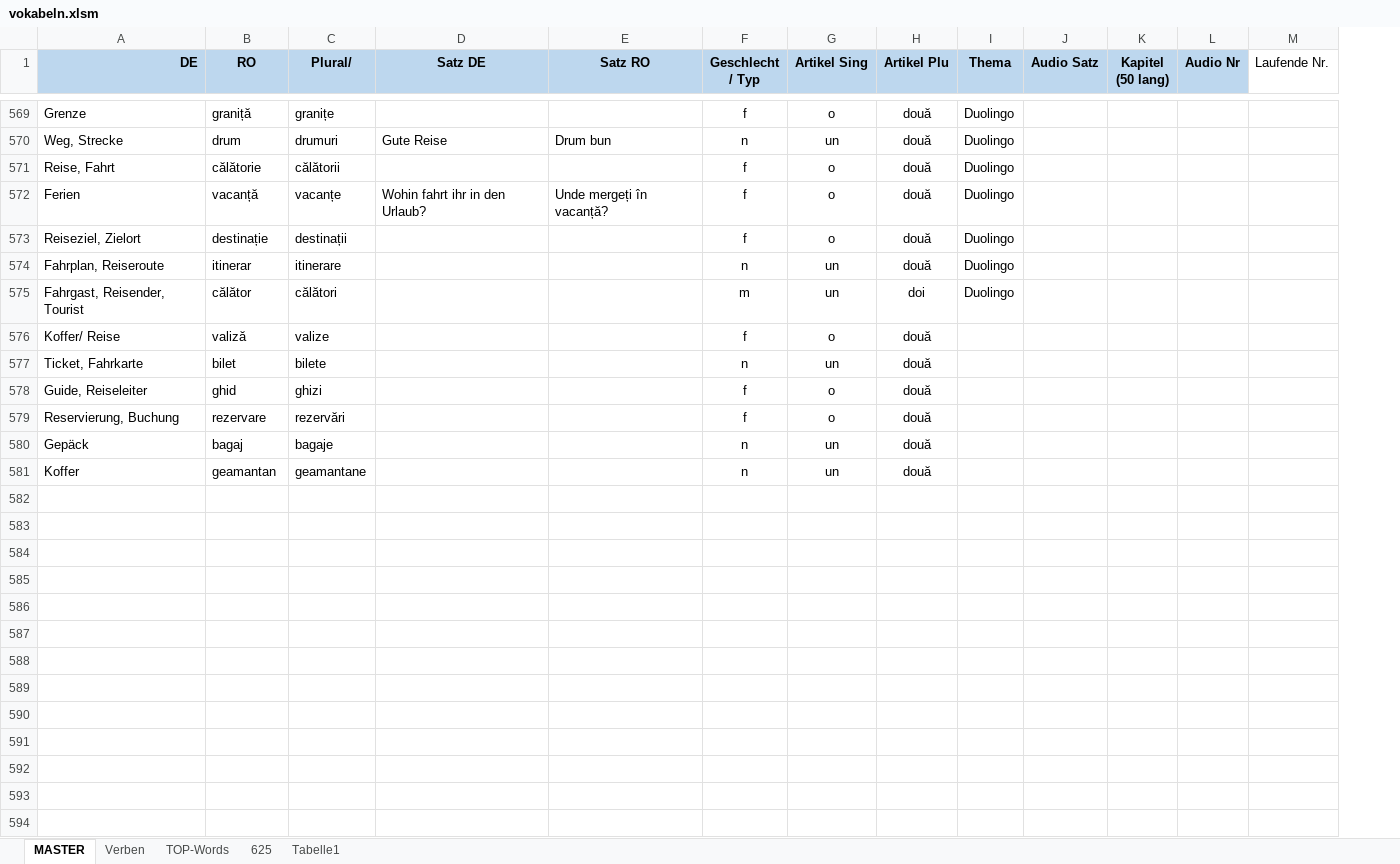
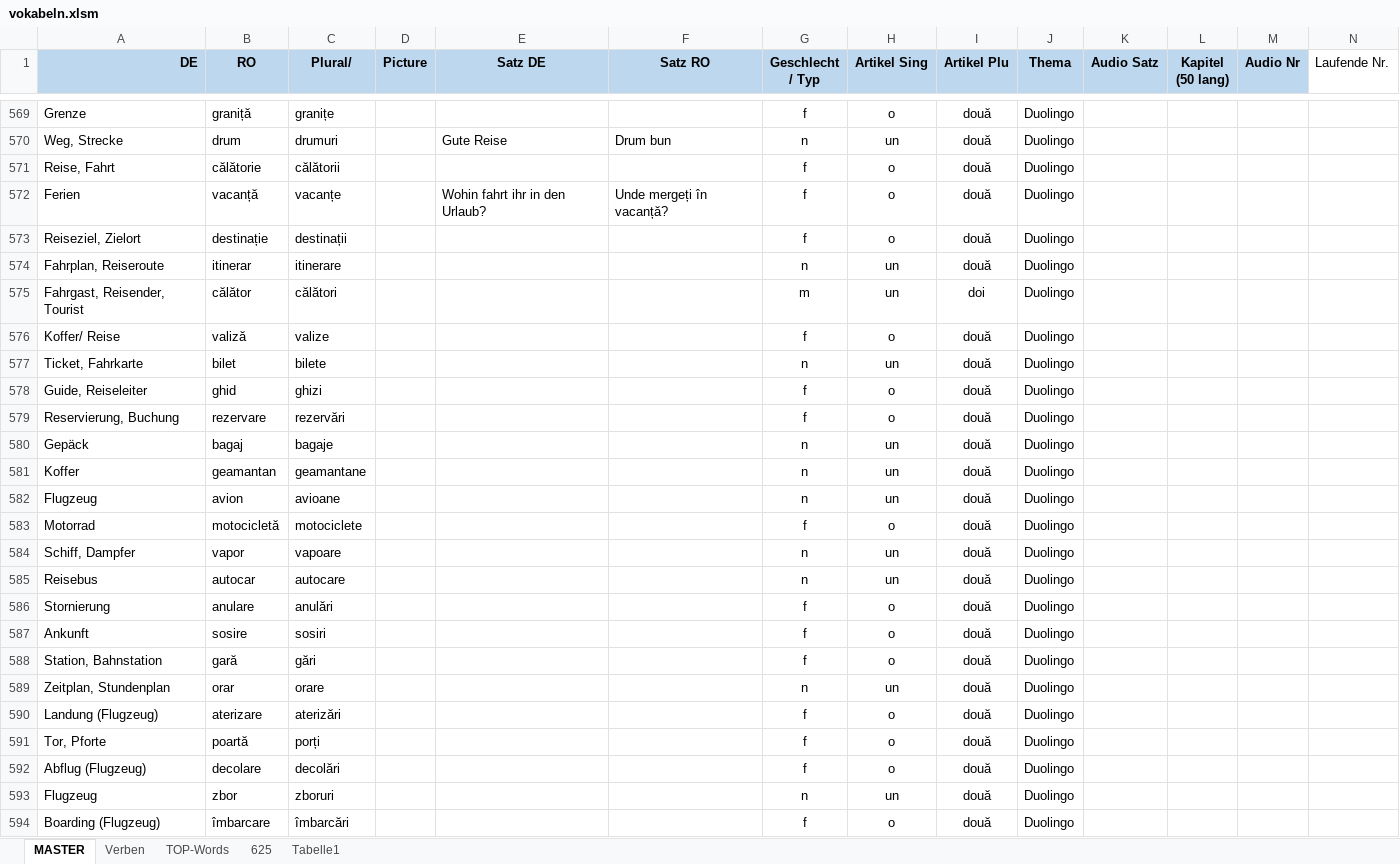
Before and after one commit to Born2Root/ro_de_vocab_anki, an Excel workbook: vokabeln.xlsm, sheet MASTER, drawn as a sheet; only a part is shown, gaps mark what is left out; values as stored, in another font and other column widths than the file's, no borders; charts and pictures and table styles not drawn; addresses are those after the commit; the diff covers the shown part only; the diff names each change by its address in the sheet, - before the commit and + after, or states it on an @@ line.

```diff
--- a/vokabeln.xlsm (sheet MASTER)
+++ b/vokabeln.xlsm (sheet MASTER)
+column D (Picture), empty
-J576:J581 (Thema): (empty)
+J576:J581 (Thema): Duolingo
+row 582: Flugzeug | avion | avioane |  |  |  | n | un | două | Duolingo
+row 583: Motorrad | motocicletă | motociclete |  |  |  | f | o | două | Duolingo
+row 584: Schiff, Dampfer | vapor | vapoare |  |  |  | n | un | două | Duolingo
+row 585: Reisebus | autocar | autocare |  |  |  | n | un | două | Duolingo
+row 586: Stornierung | anulare | anulări |  |  |  | f | o | două | Duolingo
+row 587: Ankunft | sosire | sosiri |  |  |  | f | o | două | Duolingo
+row 588: Station, Bahnstation | gară | gări |  |  |  | f | o | două | Duolingo
+row 589: Zeitplan, Stundenplan | orar | orare |  |  |  | n | un | două | Duolingo
+row 590: Landung (Flugzeug) | aterizare | aterizări |  |  |  | f | o | două | Duolingo
+row 591: Tor, Pforte | poartă | porți |  |  |  | f | o | două | Duolingo
+row 592: Abflug (Flugzeug) | decolare | decolări |  |  |  | f | o | două | Duolingo
+row 593: Flugzeug | zbor | zboruri |  |  |  | n | un | două | Duolingo
+row 594: Boarding (Flugzeug) | îmbarcare | îmbarcări |  |  |  | f | o | două | Duolingo
```
Also changed, not shown: 31 added rows elsewhere in this sheet, sheet Verben, formulas that keep their value, 1 other file.
